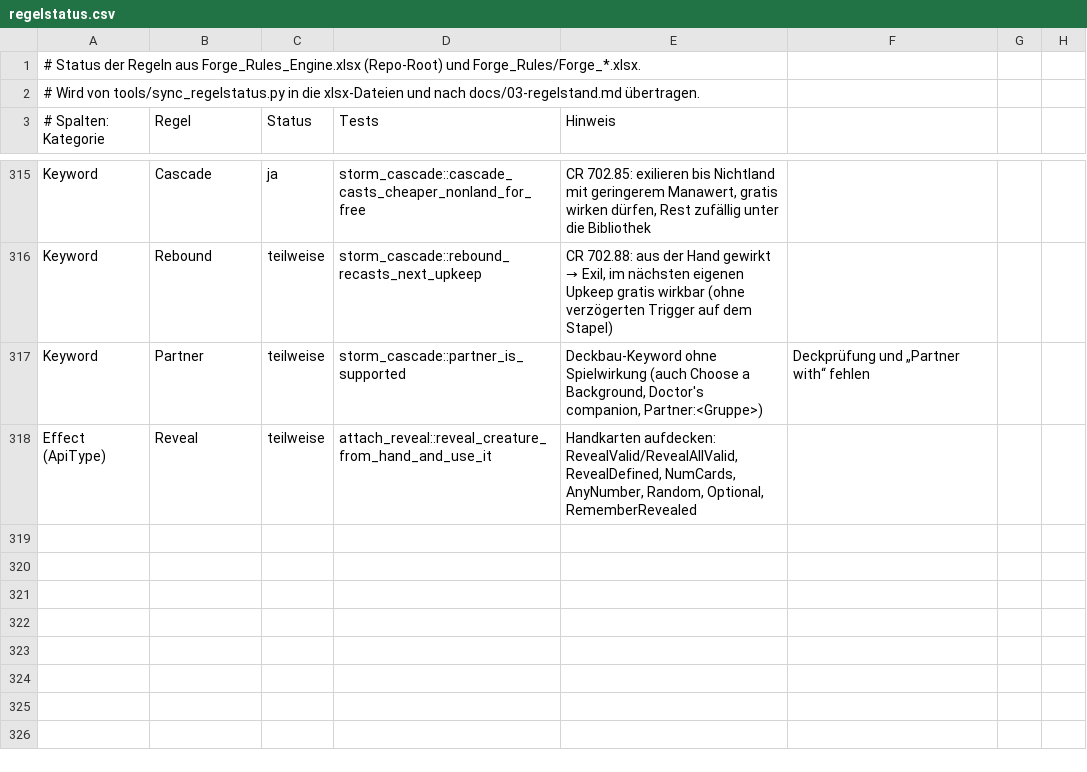
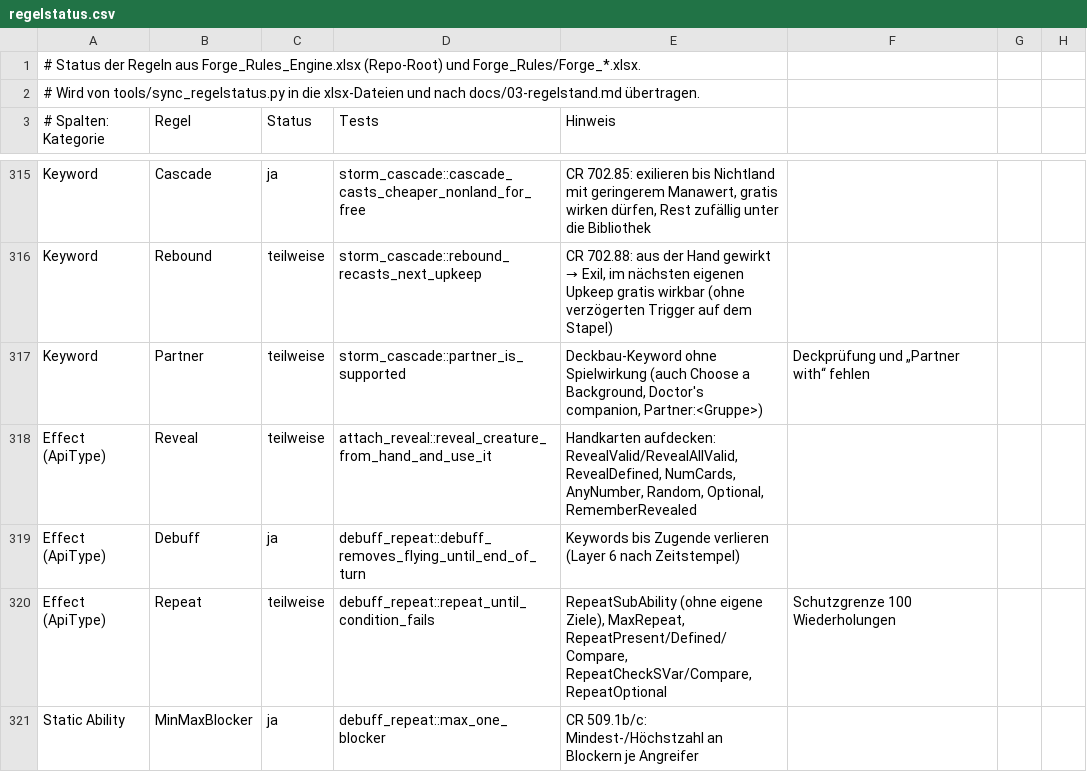
Before and after one commit to wowseer/forge-rules-rs, a CSV file: tools/regelstatus.csv, drawn as a sheet; only a part is shown, gaps mark what is left out; the diff names each change by its address in the sheet, - before the commit and + after, or states it on an @@ line.

```diff
--- a/tools/regelstatus.csv
+++ b/tools/regelstatus.csv
+row 319: Effect (ApiType) | Debuff | ja | debuff_repeat::debuff_removes_flying_until_end_of_turn | Keywords bis Zugende verlieren (Layer 6 nach Zeitstempel)
+row 320: Effect (ApiType) | Repeat | teilweise | debuff_repeat::repeat_until_condition_fails | RepeatSubAbility (ohne eigene Ziele), MaxRepeat, RepeatPresent/Defined/Compare, RepeatCheckSVar/Compare, RepeatOptional | Schutzgrenze 100 Wiederholungen
+row 321: Static Ability | MinMaxBlocker | ja | debuff_repeat::max_one_blocker | CR 509.1b/c: Mindest-/Höchstzahl an Blockern je Angreifer
```
Also changed, not shown: 9 other files.
